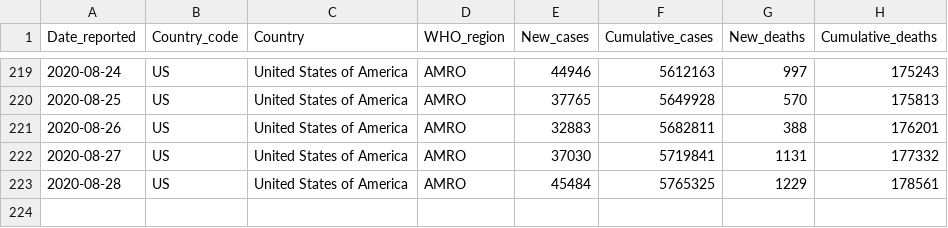
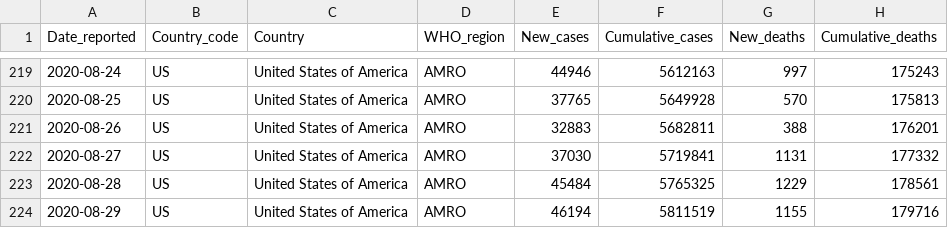
Before and after one commit to rnsavinelli/covid-19, a CSV file: dashboards/United_States_of_America/COVID-19-data.csv, drawn as a sheet; only a part is shown, gaps mark what is left out; the diff names each change by its address in the sheet, - before the commit and + after, or states it on an @@ line.

Commit message:
update United States of America

```diff
--- a/dashboards/United_States_of_America/COVID-19-data.csv
+++ b/dashboards/United_States_of_America/COVID-19-data.csv
+row 224: 2020-08-29 | US | United States of America | AMRO | 46194 | 5811519 | 1155 | 179716
```
Also changed, not shown: 5 other files.
